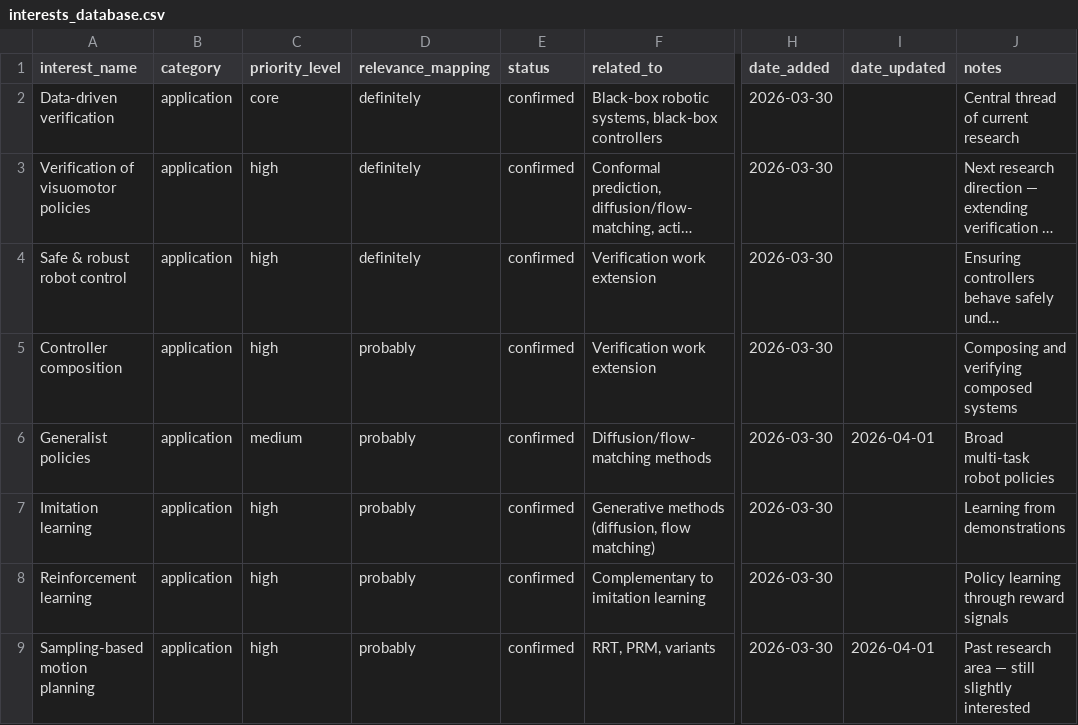
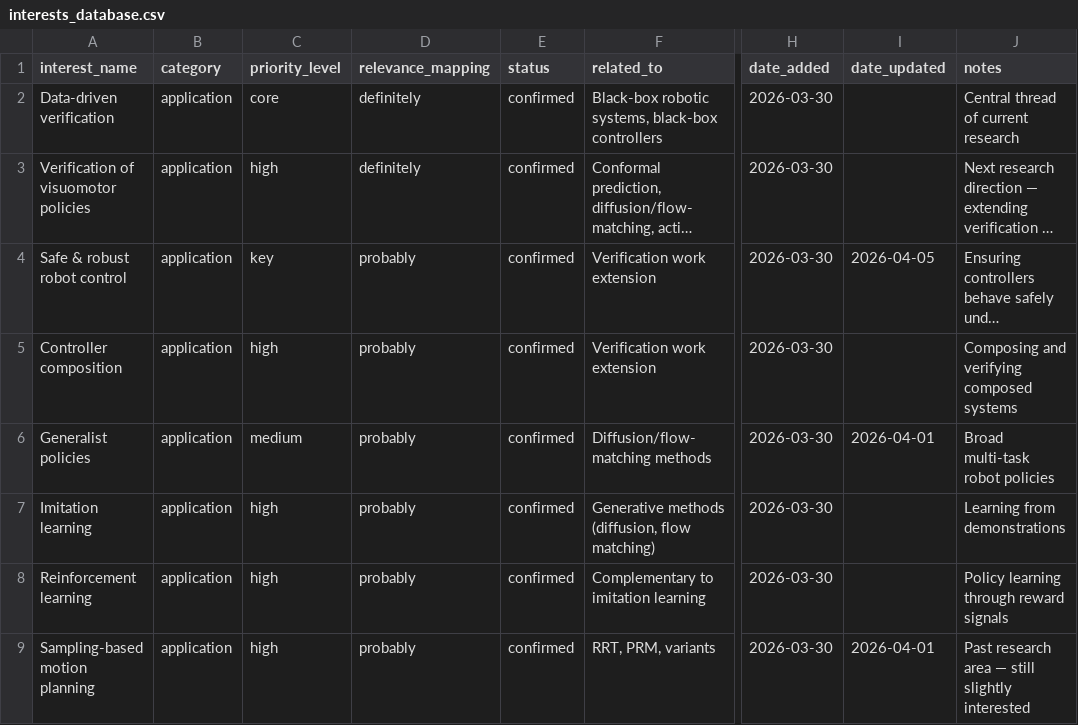
Before and after one commit to sumanth-tangirala/ScholarDashboard, a CSV file: interests_database.csv, drawn as a sheet; only a part is shown, gaps mark what is left out; long unchanged cells end in …; the diff names each change by its address in the sheet, - before the commit and + after, or states it on an @@ line.

Commit message:
Update interests_database.csv from dashboard

```diff
--- a/interests_database.csv
+++ b/interests_database.csv
-C4 (priority_level): high
+C4 (priority_level): key
-D4 (relevance_mapping): definitely
+D4 (relevance_mapping): probably
-I4 (date_updated): (empty)
+I4 (date_updated): 2026-04-05
```
